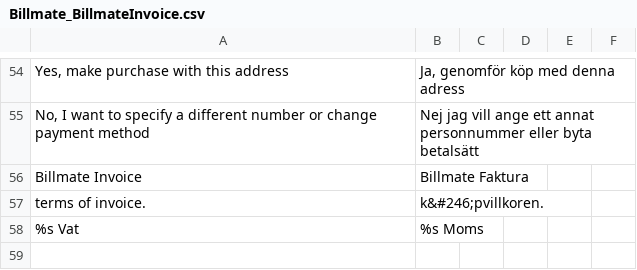
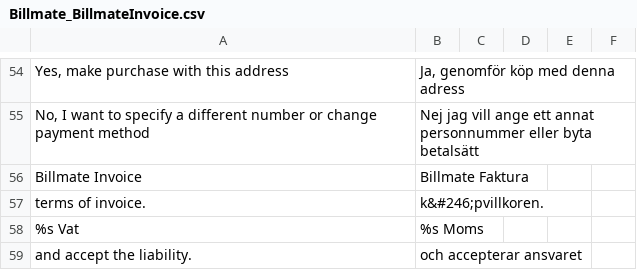
Before and after one commit to Billmate/magento, a CSV file: app/locale/sv_SE/Billmate_BillmateInvoice.csv, drawn as a sheet; only a part is shown, gaps mark what is left out; the diff names each change by its address in the sheet, - before the commit and + after, or states it on an @@ line.

```diff
--- a/app/locale/sv_SE/Billmate_BillmateInvoice.csv
+++ b/app/locale/sv_SE/Billmate_BillmateInvoice.csv
+row 59: and accept the liability. | och accepterar ansvaret
```
Also changed, not shown: app/locale/sv_SE/Billmate_PartPayment.csv, 2 other files.
